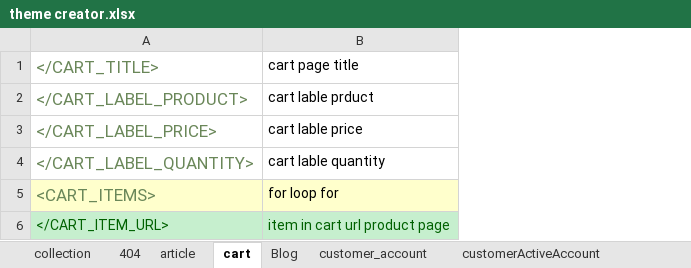
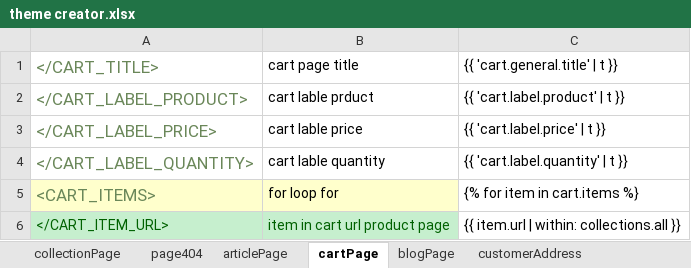
Before and after one commit to AliAlimohammadi89/RM_design_App, an Excel workbook: theme creator.xlsx, sheet cartPage, drawn as a sheet; only a part is shown; values as stored, in another font and other column widths than the file's, no borders; the diff covers the shown part only; the diff names each change by its address in the sheet, - before the commit and + after, or states it on an @@ line.

```diff
--- a/theme creator.xlsx (sheet cartPage)
+++ b/theme creator.xlsx (sheet cartPage)
-sheet tab: collection
+sheet tab: collectionPage
-sheet tab: 404
+sheet tab: page404
-sheet tab: article
+sheet tab: articlePage
-sheet tab: cart
+sheet tab: cartPage
-sheet tab: Blog
+sheet tab: blogPage
-sheet tab: customer_account
+sheet tab: customerAddress
+column C, rows 1-6: {{ 'cart.general.title' | t }} | {{ 'cart.label.product' | t }} | {{ 'cart.label.price' | t }} | {{ 'cart.label.quantity' | t }} | {% for item in cart.items %} | {{ item.url | within: collections.all }}
```
Also changed, not shown: 3 added rows elsewhere in this sheet, sheet blogPage, sheet articlePage, sheet customerActiveAccount, sheet Customer_Address, sheet collectionPage, sheet customerAddress, 2 more sheets, other sheet tabs, 4 other files.
